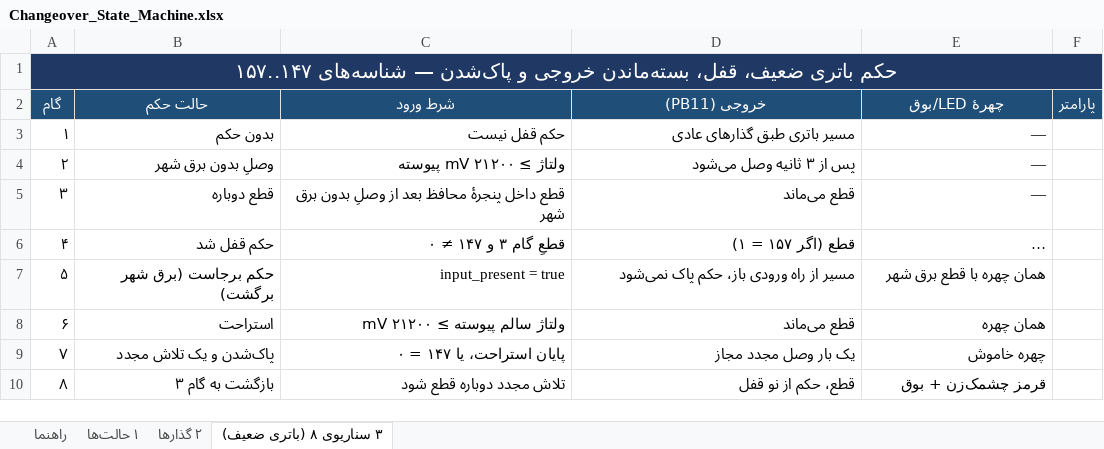
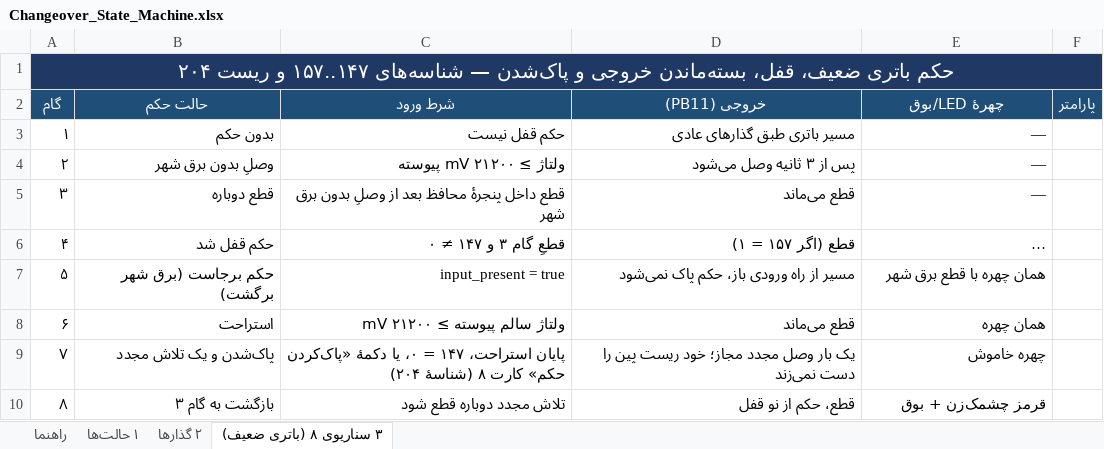
Before and after one commit to sargoliwork101-ui/ChangeOver, an Excel workbook: Firmware/Modules/Changeover/Changeover_State_Machine.xlsx, sheet ۳ سناریوی ۸ (باتری ضعیف), drawn as a sheet; long unchanged cells end in …; values as stored, in another font and other column widths than the file's, no borders; the diff names each change by its address in the sheet, - before the commit and + after, or states it on an @@ line.

```diff
--- a/Firmware/Modules/Changeover/Changeover_State_Machine.xlsx (sheet ۳ سناریوی ۸ (باتری ضعیف))
+++ b/Firmware/Modules/Changeover/Changeover_State_Machine.xlsx (sheet ۳ سناریوی ۸ (باتری ضعیف))
-A1 (گام): …شناسه‌های ۱۴۷..۱۵۷
+A1 (گام): …شناسه‌های ۱۴۷..۱۵۷ و ریست ۲۰۴
-C9 (شرط ورود): پایان استراحت، یا ۱۴۷ = ۰
+C9 (شرط ورود): پایان استراحت، ۱۴۷ = ۰، یا دکمهٔ «پاک‌کردن حکم» کارت ۸ (شناسهٔ ۲۰۴)
-D9 (خروجی (PB11)): یک بار وصل مجدد مجاز
+D9 (خروجی (PB11)): یک بار وصل مجدد مجاز؛ خود ریست پین را دست نمی‌زند
```
Also changed, not shown: Firmware/Modules/Changeover/Changeover_Board_Validation.xlsx, Firmware/Modules/EspLink/EspLink_State_Machine.xlsx, 21 other files.
